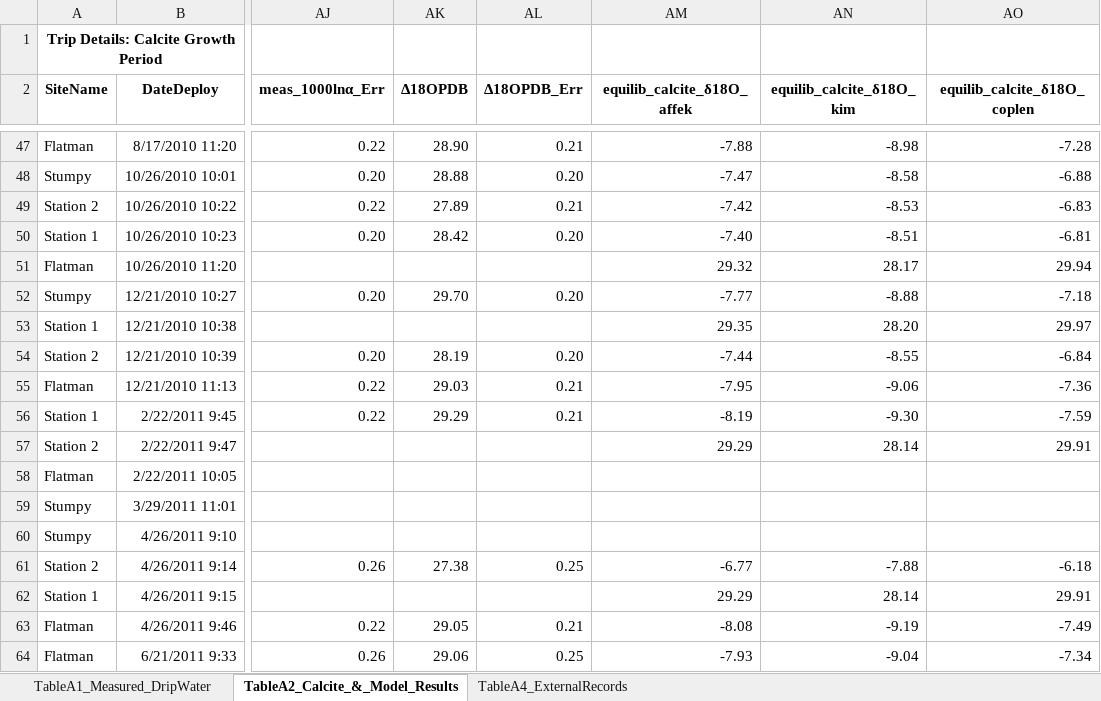
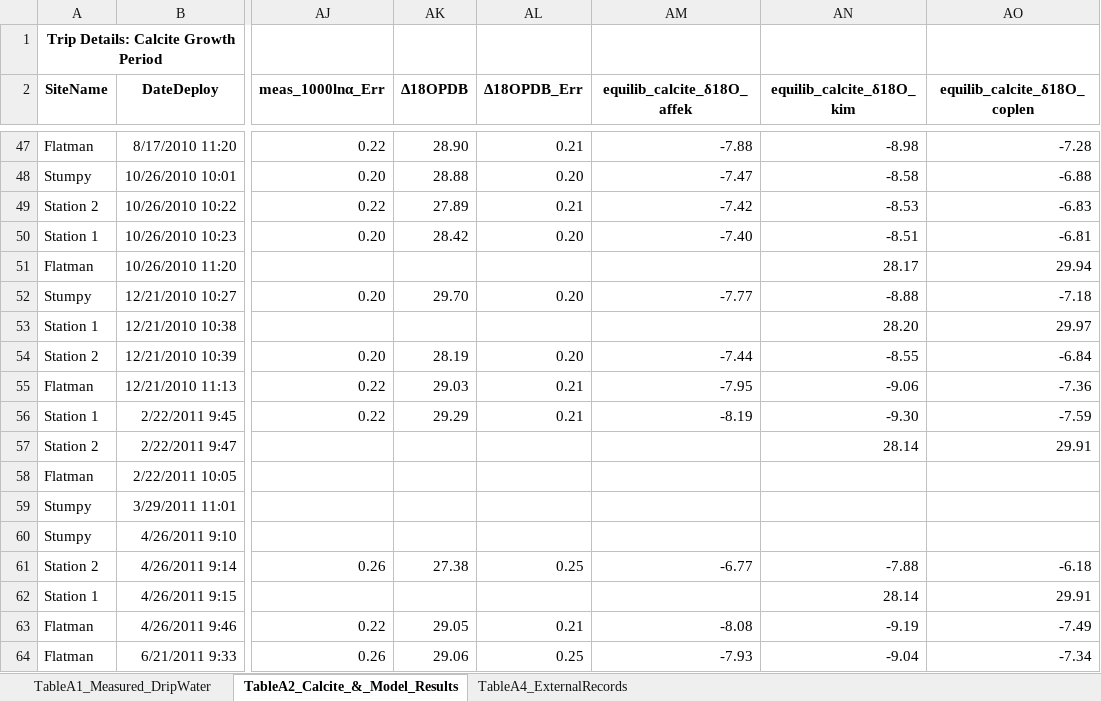
Before and after one commit to PeterECarlson/GuamOxygenIsotopes, an Excel workbook: Carlson2020_Supplement.xlsx, sheet TableA2_Calcite_&_Model_Results, drawn as a sheet; only a part is shown, gaps mark what is left out; values as stored, in another font and other column widths than the file's, no borders; the diff names each change by its address in the sheet, - before the commit and + after, or states it on an @@ line.

```diff
--- a/Carlson2020_Supplement.xlsx (sheet TableA2_Calcite_&_Model_Results)
+++ b/Carlson2020_Supplement.xlsx (sheet TableA2_Calcite_&_Model_Results)
-AM51 (equilib_calcite_δ18O_affek): 29.32
+AM51 (equilib_calcite_δ18O_affek): (empty)
-AM53 (equilib_calcite_δ18O_affek): 29.35
+AM53 (equilib_calcite_δ18O_affek): (empty)
-AM57 (equilib_calcite_δ18O_affek): 29.29
+AM57 (equilib_calcite_δ18O_affek): (empty)
-AM62 (equilib_calcite_δ18O_affek): 29.29
+AM62 (equilib_calcite_δ18O_affek): (empty)
```
Also changed, not shown: sheet TableA1_Measured_DripWater, 1 other file.
